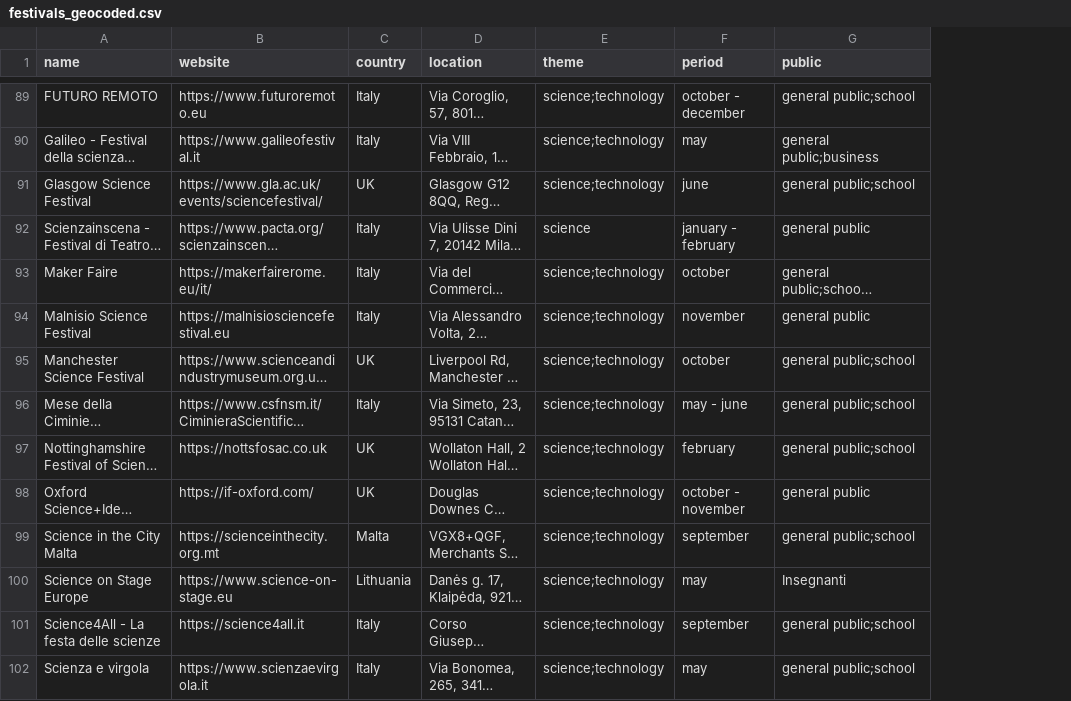
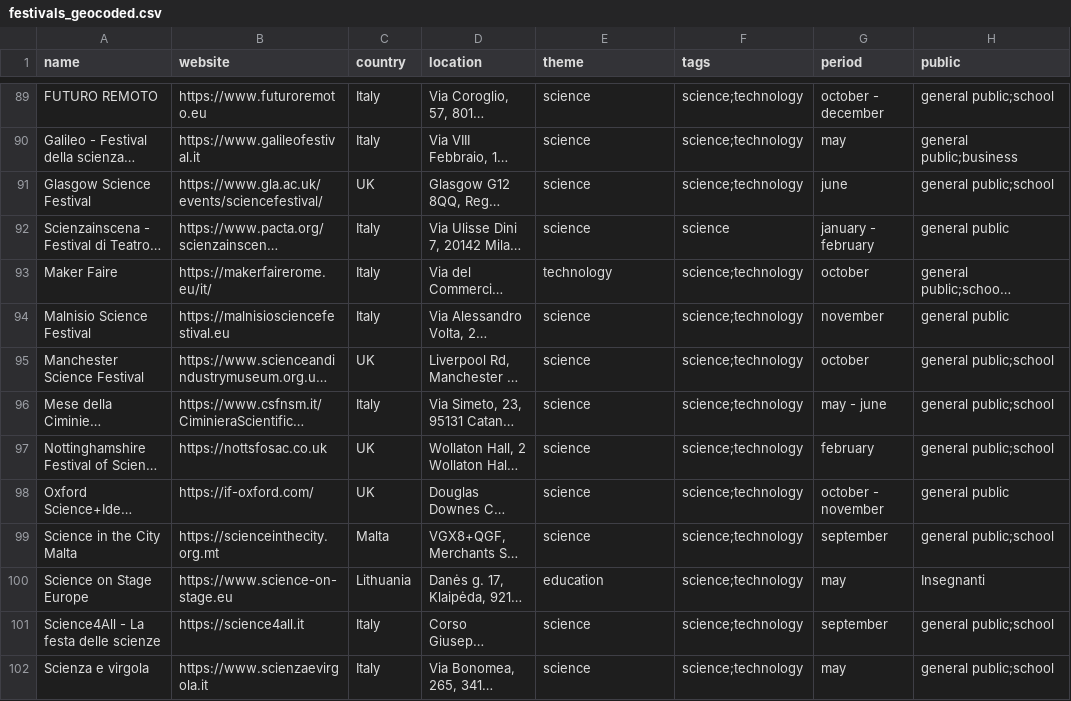
Before and after one commit to gppdst/gppdst.github.io, a CSV file: assets/data/festivals_geocoded.csv, drawn as a sheet; only a part is shown, gaps mark what is left out; long unchanged cells end in …; the diff covers the shown part only; the diff names each change by its address in the sheet, - before the commit and + after, or states it on an @@ line.

```diff
--- a/assets/data/festivals_geocoded.csv
+++ b/assets/data/festivals_geocoded.csv
+column F (tags), rows 89-102: science;technology | science;technology | science;technology | science | science;technology | science;technology | science;technology | science;technology | science;technology | science;technology | science;technology | science;technology | science;technology | science;technology
-E89:E91 (theme): science;technology
+E89:E91 (theme): science
-E93 (theme): science;technology
+E93 (theme): technology
-E94:E99 (theme): science;technology
+E94:E99 (theme): science
-E100 (theme): science;technology
+E100 (theme): education
-E101:E102 (theme): science;technology
+E101:E102 (theme): science
```
Also changed, not shown: 1 removed row and 92 edited cells elsewhere in this file, assets/data/festivals.csv, 4 other files.
